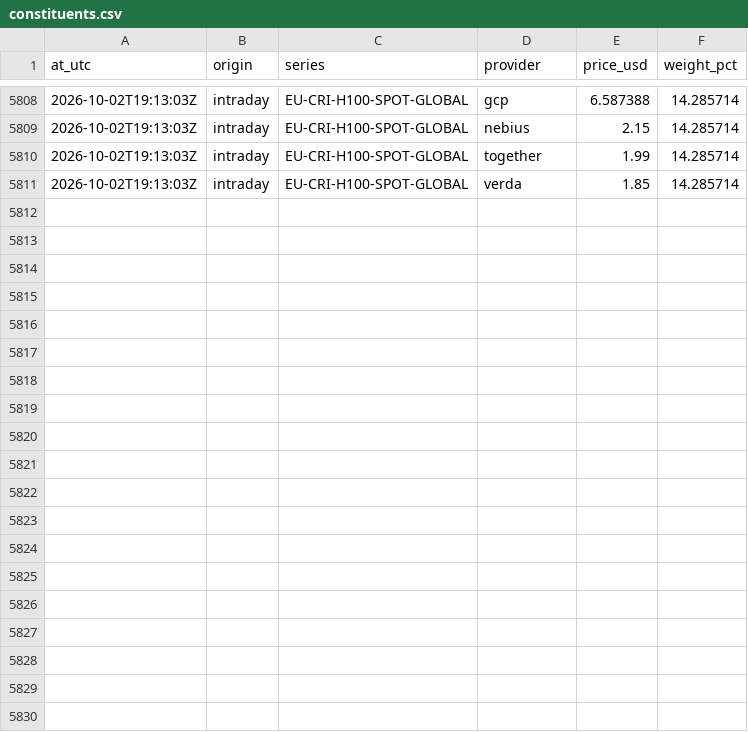
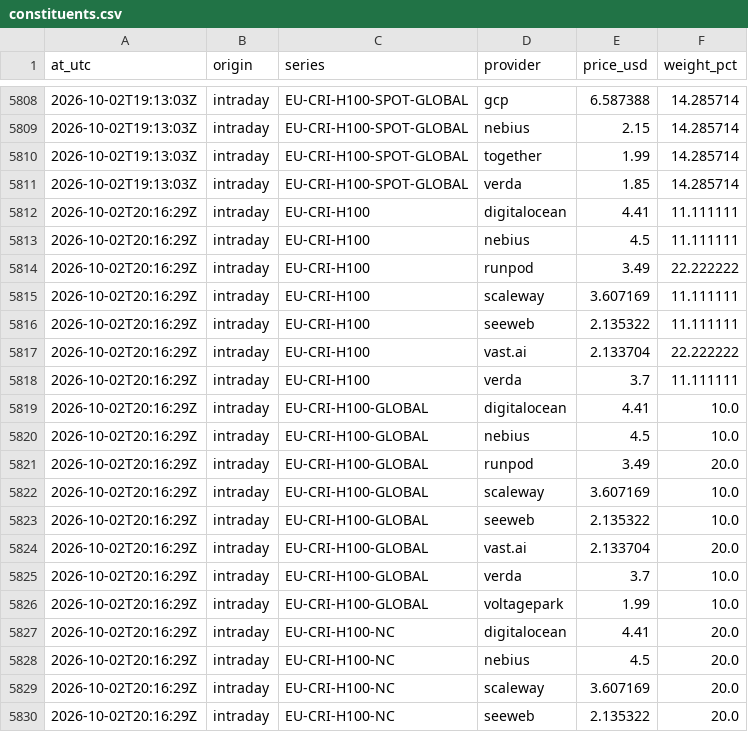
Before and after one commit to markrusch/Compute-Indices, a CSV file: site/data/intraday/constituents.csv, drawn as a sheet; only a part is shown, gaps mark what is left out; the diff covers the shown part only.

Commit message:
intraday: 2026-10-02 20:16 UTC

```diff
--- a/site/data/intraday/constituents.csv
+++ b/site/data/intraday/constituents.csv
@@ -5811 +5811,20 @@ at_utc,origin,series,provider,price_usd,weight_pct
 2026-10-02T19:13:03Z,intraday,EU-CRI-H100-SPOT-GLOBAL,verda,1.85,14.285714
+2026-10-02T20:16:29Z,intraday,EU-CRI-H100,digitalocean,4.41,11.111111
+2026-10-02T20:16:29Z,intraday,EU-CRI-H100,nebius,4.5,11.111111
+2026-10-02T20:16:29Z,intraday,EU-CRI-H100,runpod,3.49,22.222222
+2026-10-02T20:16:29Z,intraday,EU-CRI-H100,scaleway,3.607169,11.111111
+2026-10-02T20:16:29Z,intraday,EU-CRI-H100,seeweb,2.135322,11.111111
+2026-10-02T20:16:29Z,intraday,EU-CRI-H100,vast.ai,2.133704,22.222222
+2026-10-02T20:16:29Z,intraday,EU-CRI-H100,verda,3.7,11.111111
+2026-10-02T20:16:29Z,intraday,EU-CRI-H100-GLOBAL,digitalocean,4.41,10.0
+2026-10-02T20:16:29Z,intraday,EU-CRI-H100-GLOBAL,nebius,4.5,10.0
+2026-10-02T20:16:29Z,intraday,EU-CRI-H100-GLOBAL,runpod,3.49,20.0
+2026-10-02T20:16:29Z,intraday,EU-CRI-H100-GLOBAL,scaleway,3.607169,10.0
+2026-10-02T20:16:29Z,intraday,EU-CRI-H100-GLOBAL,seeweb,2.135322,10.0
+2026-10-02T20:16:29Z,intraday,EU-CRI-H100-GLOBAL,vast.ai,2.133704,20.0
+2026-10-02T20:16:29Z,intraday,EU-CRI-H100-GLOBAL,verda,3.7,10.0
+2026-10-02T20:16:29Z,intraday,EU-CRI-H100-GLOBAL,voltagepark,1.99,10.0
+2026-10-02T20:16:29Z,intraday,EU-CRI-H100-NC,digitalocean,4.41,20.0
+2026-10-02T20:16:29Z,intraday,EU-CRI-H100-NC,nebius,4.5,20.0
+2026-10-02T20:16:29Z,intraday,EU-CRI-H100-NC,scaleway,3.607169,20.0
+2026-10-02T20:16:29Z,intraday,EU-CRI-H100-NC,seeweb,2.135322,20.0
```
Also changed, not shown: 13 added rows elsewhere in this file, site/data/intraday/path.csv, 5 other files.
